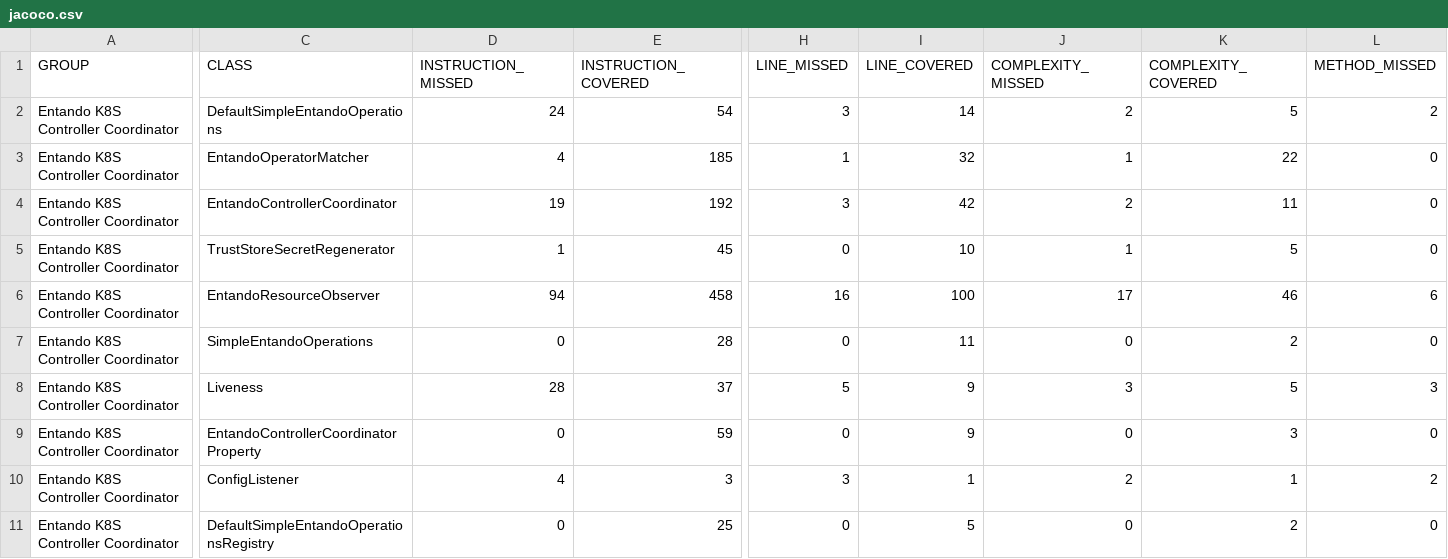
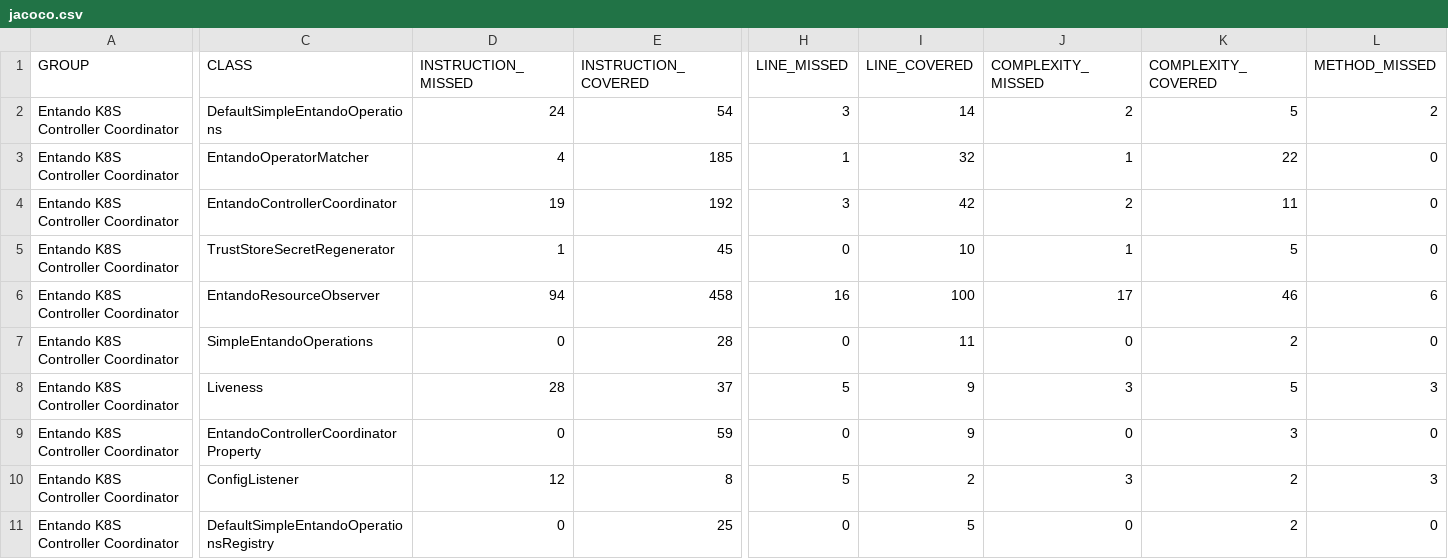
Before and after one commit to entando-k8s/devops-results-06-07-2021, a CSV file: entando-k8s-controller-coordinator/PR-74/jacoco/jacoco.csv, drawn as a sheet; only a part is shown, gaps mark what is left out; the diff covers the shown part only; the diff names each change by its address in the sheet, - before the commit and + after, or states it on an @@ line.

Commit message:
Publishing files for path entando-k8s-controller-coordinator/PR-74

```diff
--- a/entando-k8s-controller-coordinator/PR-74/jacoco/jacoco.csv
+++ b/entando-k8s-controller-coordinator/PR-74/jacoco/jacoco.csv
-D10 (INSTRUCTION_MISSED): 4
+D10 (INSTRUCTION_MISSED): 12
-E10 (INSTRUCTION_COVERED): 3
+E10 (INSTRUCTION_COVERED): 8
-H10 (LINE_MISSED): 3
+H10 (LINE_MISSED): 5
-I10 (LINE_COVERED): 1
+I10 (LINE_COVERED): 2
-J10 (COMPLEXITY_MISSED): 2
+J10 (COMPLEXITY_MISSED): 3
-K10 (COMPLEXITY_COVERED): 1
+K10 (COMPLEXITY_COVERED): 2
-L10 (METHOD_MISSED): 2
+L10 (METHOD_MISSED): 3
```
Also changed, not shown: 1 edited cell elsewhere in this file, 20 other files.
